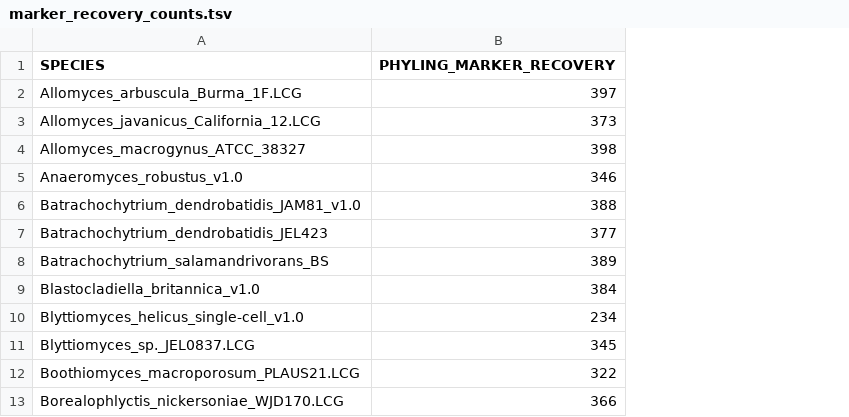
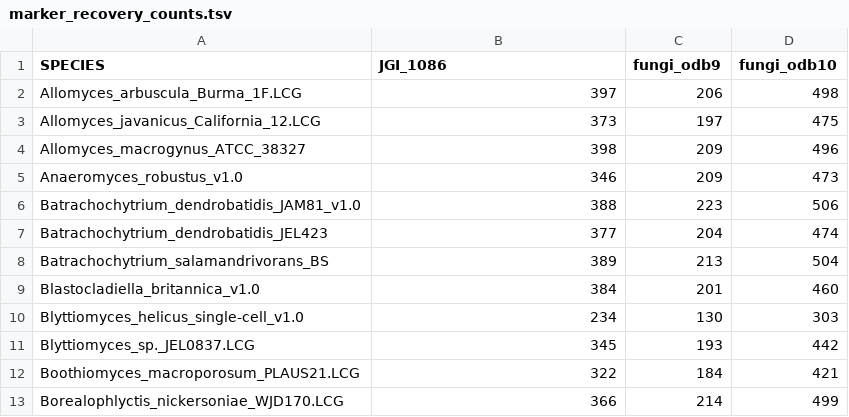
Before and after one commit to stajichlab/Chytrid_Phylogenomics, a TSV file: Phylogeny/marker_recovery_counts.tsv, drawn as a sheet; only a part is shown; the diff names each change by its address in the sheet, - before the commit and + after, or states it on an @@ line.

Commit message:
marker_recovery for 3 sets

```diff
--- a/Phylogeny/marker_recovery_counts.tsv
+++ b/Phylogeny/marker_recovery_counts.tsv
+column C (fungi_odb9), rows 2-13: 206 | 197 | 209 | 209 | 223 | 204 | 213 | 201 | 130 | 193 | 184 | 214
+column D (fungi_odb10), rows 2-13: 498 | 475 | 496 | 473 | 506 | 474 | 504 | 460 | 303 | 442 | 421 | 499
-B1: PHYLING_MARKER_RECOVERY
+B1: JGI_1086
```
